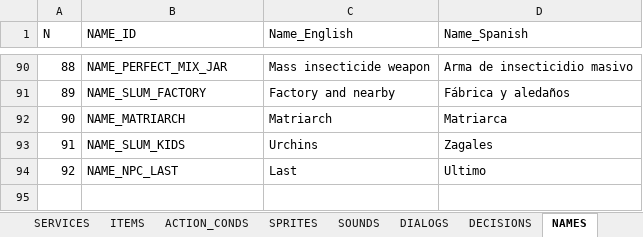
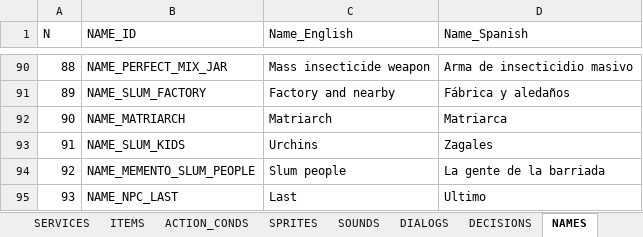
Before and after one commit to ivor4/Goblins3_AnotherQuest, an Excel workbook: VARMAP_Generator/VARMAP.xlsx, sheet NAMES, drawn as a sheet; only a part is shown, gaps mark what is left out; values as stored, in another font and other column widths than the file's, no borders; charts and pictures and table styles not drawn; addresses are those after the commit; the diff names each change by its address in the sheet, - before the commit and + after, or states it on an @@ line.

```diff
--- a/VARMAP_Generator/VARMAP.xlsx (sheet NAMES)
+++ b/VARMAP_Generator/VARMAP.xlsx (sheet NAMES)
+row 94: 92 | NAME_MEMENTO_SLUM_PEOPLE | Slum people | La gente de la barriada
@@ column A (N) renumbered from row 95 down @@
```
Also changed, not shown: sheet ACTION_CONDS, sheet PHRASES, sheet EVENTS, sheet ITEMS, sheet SPRITES, sheet SOUNDS, 2 more sheets, formulas that keep their value, 48 other files.
